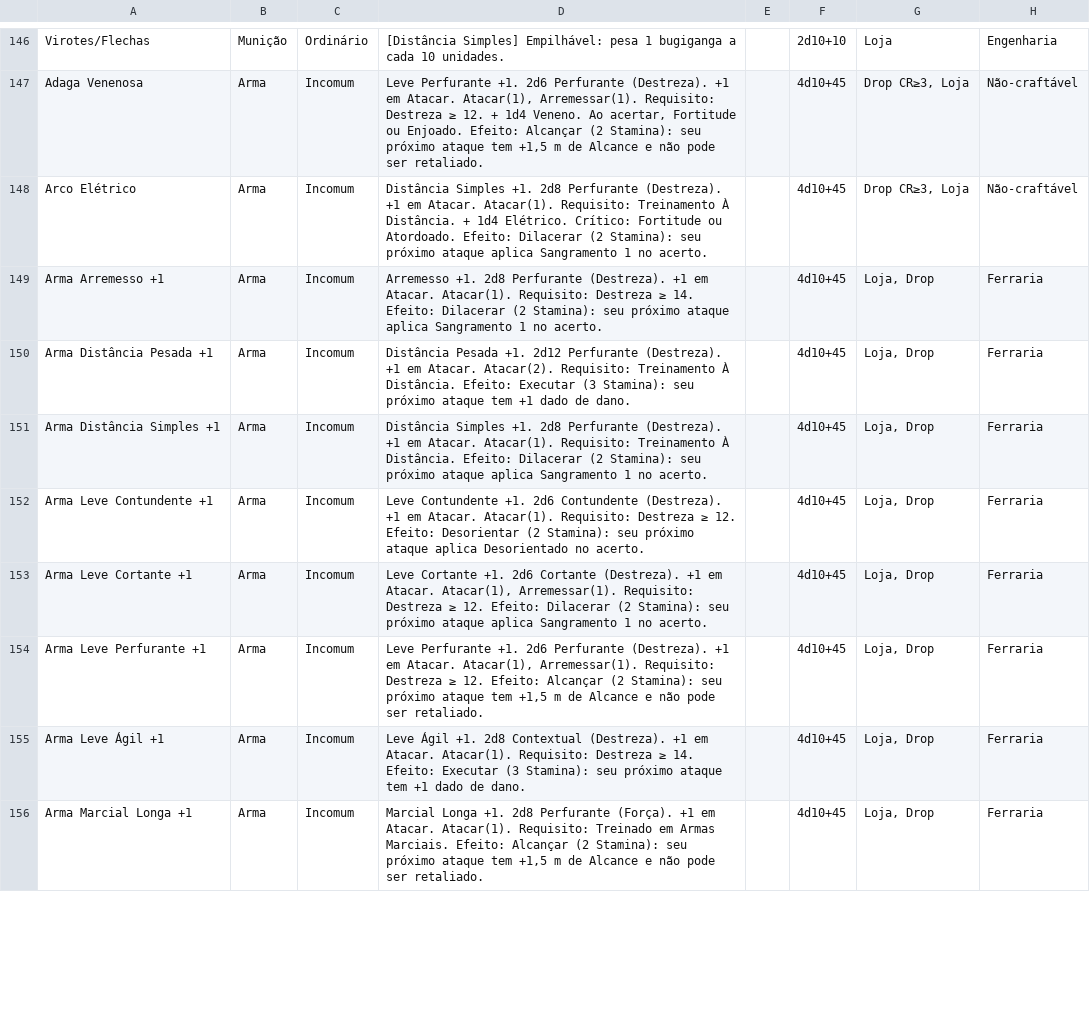
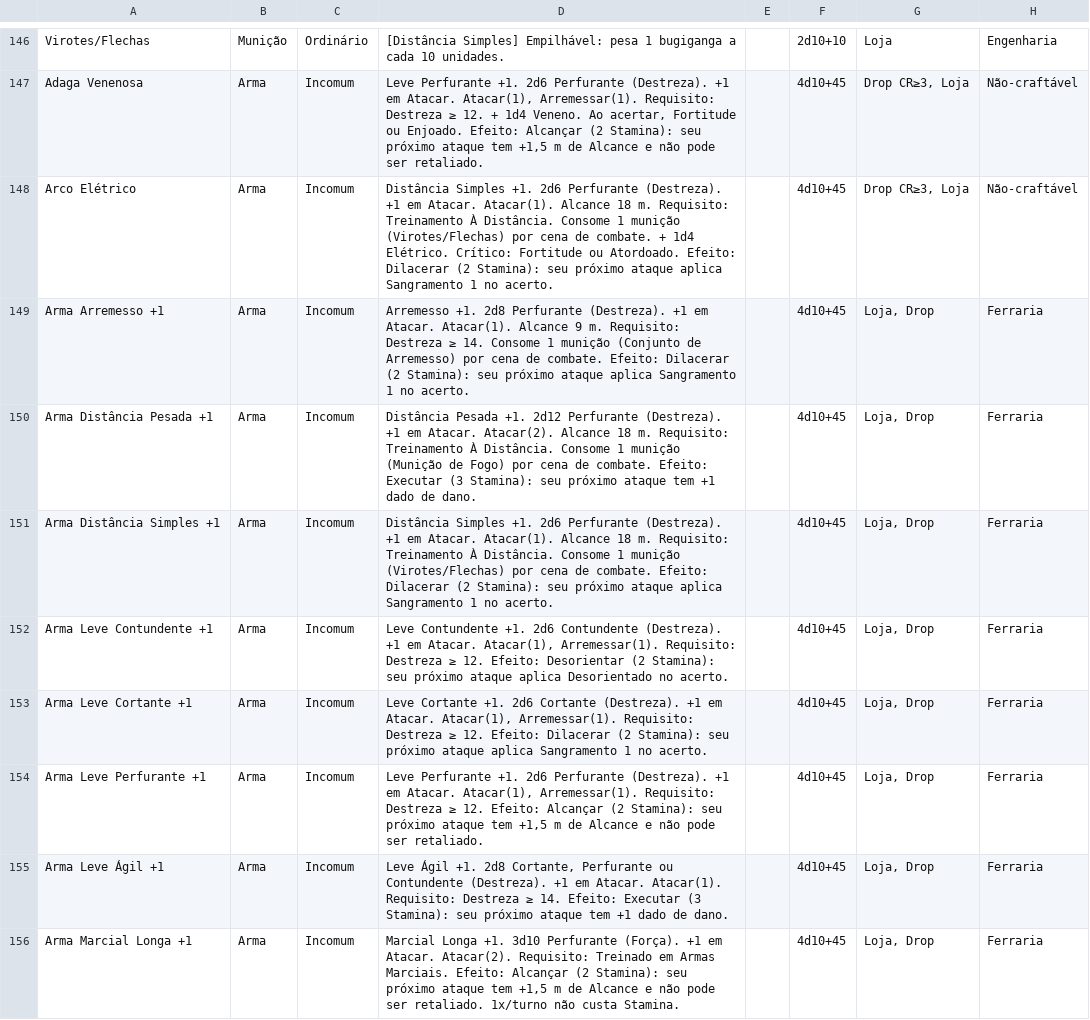
Before and after one commit to vitralxx/Khalkaria_Html, a CSV file: .claude/skills/khalkaria-balance/references/bazar-v26.csv, drawn as a sheet; only a part is shown, gaps mark what is left out; the diff covers the shown part only; the diff names each change by its address in the sheet, - before the commit and + after, or states it on an @@ line.

```diff
--- a/.claude/skills/khalkaria-balance/references/bazar-v26.csv
+++ b/.claude/skills/khalkaria-balance/references/bazar-v26.csv
-D148: …Simples +1. 2d8 Perfurante (Destreza). +1 em Atacar. Atacar(1). Requisito: Treinamento À Distância. + 1d4…
+D148: …Simples +1. 2d6 Perfurante (Destreza). +1 em Atacar. Atacar(1). Alcance 18 m. Requisito: Treinamento À Distância. Consome 1 munição (Virotes/Flechas) por cena de combate. + 1d4…
-D149: …Atacar. Atacar(1). Requisito: Destreza ≥ 14. Efeito: Dilacerar…
+D149: …Atacar. Atacar(1). Alcance 9 m. Requisito: Destreza ≥ 14. Consome 1 munição (Conjunto de Arremesso) por cena de combate. Efeito: Dilacerar…
-D150: …Atacar. Atacar(2). Requisito: Treinamento À Distância. Efeito: Executar…
+D150: …Atacar. Atacar(2). Alcance 18 m. Requisito: Treinamento À Distância. Consome 1 munição (Munição de Fogo) por cena de combate. Efeito: Executar…
-D151: …Simples +1. 2d8 Perfurante (Destreza). +1 em Atacar. Atacar(1). Requisito: Treinamento À Distância. Efeito: Dilacerar…
+D151: …Simples +1. 2d6 Perfurante (Destreza). +1 em Atacar. Atacar(1). Alcance 18 m. Requisito: Treinamento À Distância. Consome 1 munição (Virotes/Flechas) por cena de combate. Efeito: Dilacerar…
-D152: …em Atacar. Atacar(1). Requisito: Destreza…
+D152: …em Atacar. Atacar(1), Arremessar(1). Requisito: Destreza…
-D155: …+1. 2d8 Contextual (Destreza). +1…
+D155: …+1. 2d8 Cortante, Perfurante ou Contundente (Destreza). +1…
-D156: …Longa +1. 2d8 Perfurante (Força). +1 em Atacar. Atacar(1). Requisito: Treinado em Armas Marciais. Efeito: Alcançar (2 Stamina): seu próximo ataque tem +1,5 m de Alcance e não pode ser retaliado.
+D156: …Longa +1. 3d10 Perfurante (Força). +1 em Atacar. Atacar(2). Requisito: Treinado em Armas Marciais. Efeito: Alcançar (2 Stamina): seu próximo ataque tem +1,5 m de Alcance e não pode ser retaliado. 1x/turno não custa Stamina.
```
Also changed, not shown: 46 edited cells elsewhere in this file, 1 other file.
